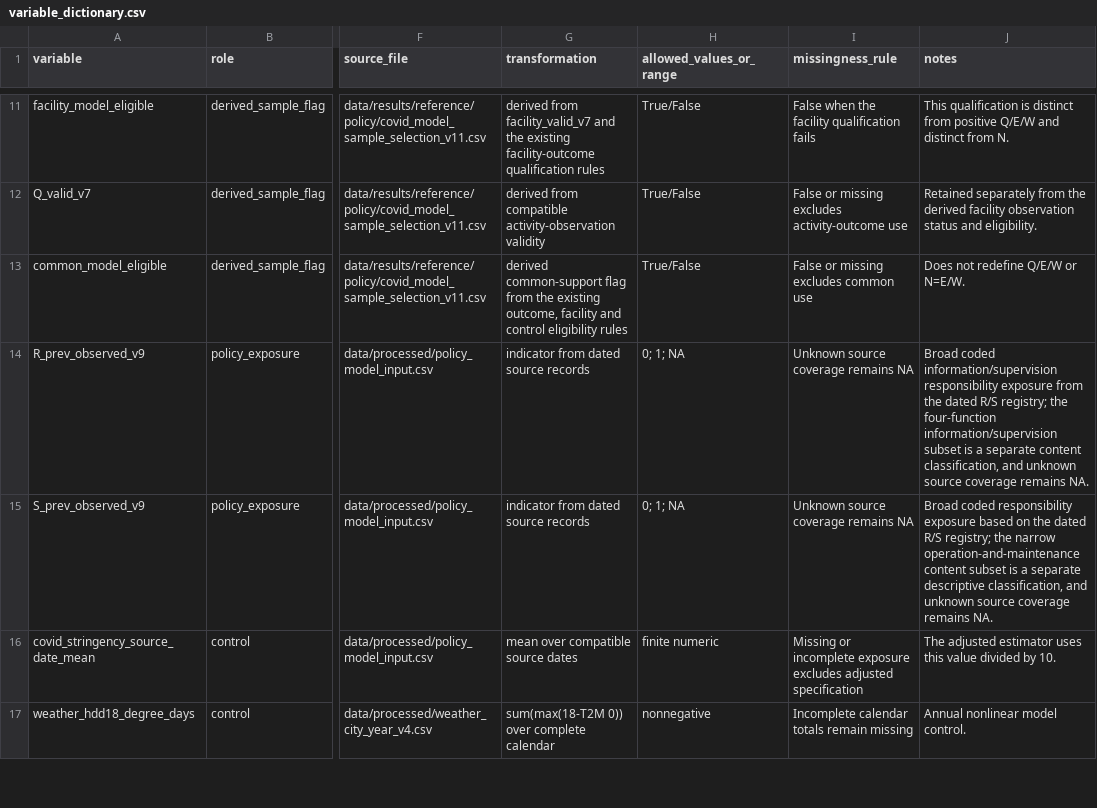
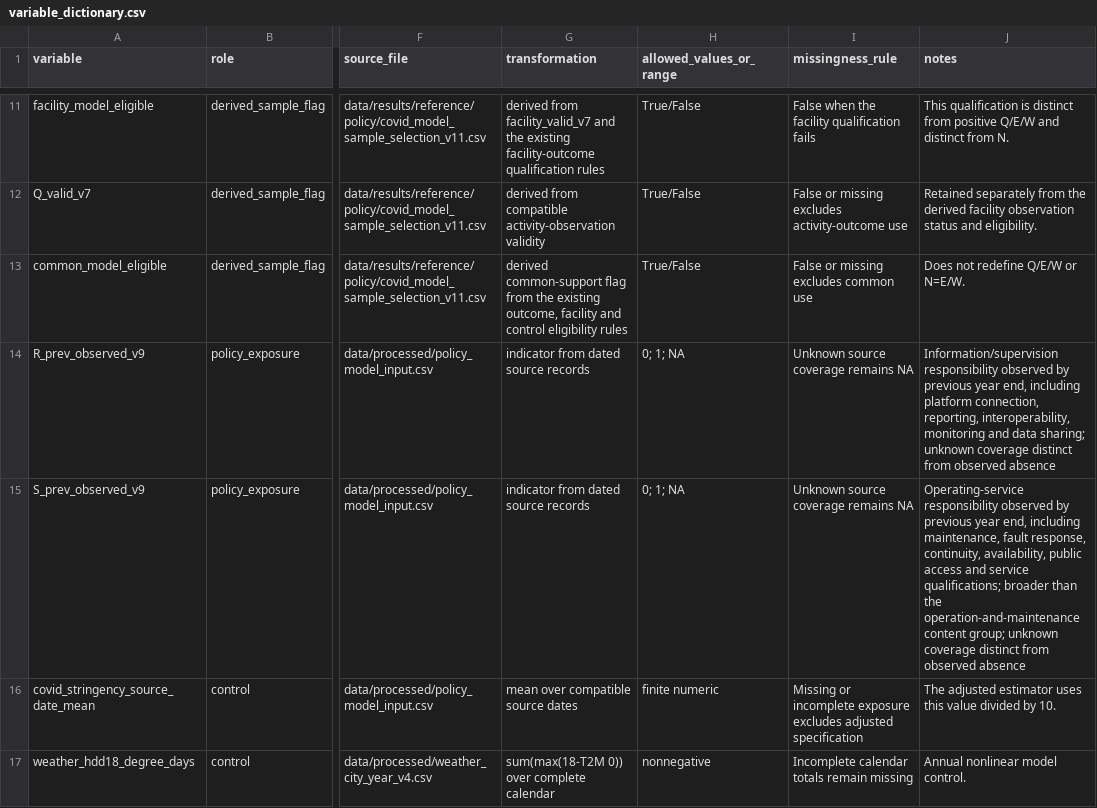
Before and after one commit to DS-Gao/ev-charging-service-dynamics, a CSV file: metadata/variable_dictionary.csv, drawn as a sheet; only a part is shown, gaps mark what is left out; the diff names each change by its address in the sheet, - before the commit and + after, or states it on an @@ line.

```diff
--- a/metadata/variable_dictionary.csv
+++ b/metadata/variable_dictionary.csv
-J14 (notes): Broad coded information/supervision responsibility exposure from the dated R/S registry; the four-function information/supervision subset is a separate content classification, and unknown source coverage remains NA.
+J14 (notes): Information/supervision responsibility observed by previous year end, including platform connection, reporting, interoperability, monitoring and data sharing; unknown coverage distinct from observed absence
-J15 (notes): Broad coded responsibility exposure based on the dated R/S registry; the narrow operation-and-maintenance content subset is a separate descriptive classification, and unknown source coverage remains NA.
+J15 (notes): Operating-service responsibility observed by previous year end, including maintenance, fault response, continuity, availability, public access and service qualifications; broader than the operation-and-maintenance content group; unknown coverage distinct from observed absence
```
Also changed, not shown: data/results/reference/descriptive/data_dictionary.csv, metadata/data_dictionary.csv, 8 other files.
